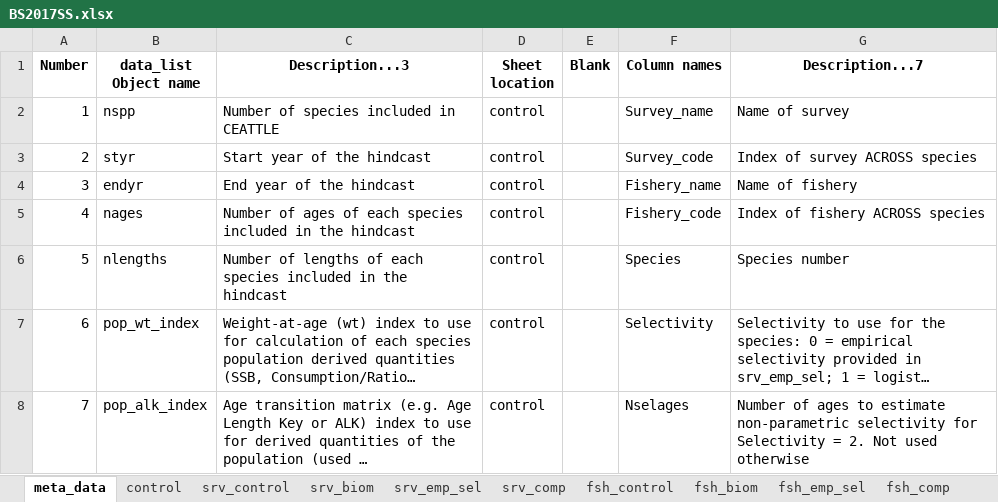
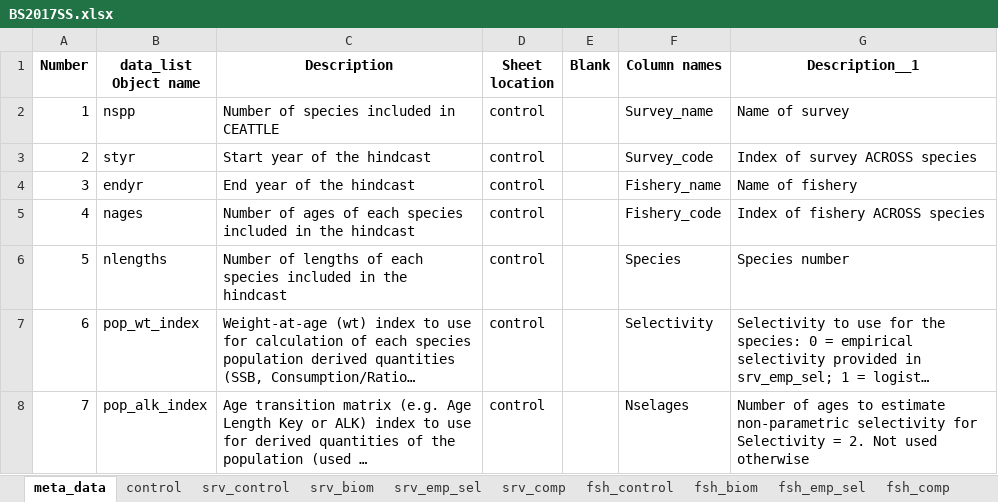
Before and after one commit to grantdadams/Rceattle, an Excel workbook: BS2017SS.xlsx, sheet meta_data, drawn as a sheet; only a part is shown; long unchanged cells end in …; values as stored, in another font and other column widths than the file's, no borders; the diff names each change by its address in the sheet, - before the commit and + after, or states it on an @@ line.

```diff
--- a/BS2017SS.xlsx (sheet meta_data)
+++ b/BS2017SS.xlsx (sheet meta_data)
-C1: Description...3
+C1: Description
-G1: Description...7
+G1: Description__1
```
Also changed, not shown: 4 other files.
